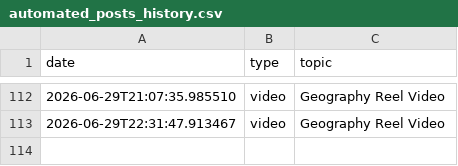
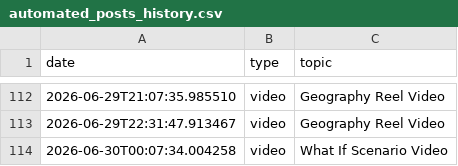
Before and after one commit to enigmaiq6-creator/Blowyourmind, a CSV file: flows/image_content_generator/tracking/automated_posts_history.csv, drawn as a sheet; only a part is shown, gaps mark what is left out; the diff names each change by its address in the sheet, - before the commit and + after, or states it on an @@ line.

```diff
--- a/flows/image_content_generator/tracking/automated_posts_history.csv
+++ b/flows/image_content_generator/tracking/automated_posts_history.csv
+row 114: 2026-06-30T00:07:34.004258 | video | What If Scenario Video
```
Also changed, not shown: flows/image_content_generator/tracking/ideas_tracking.csv.
